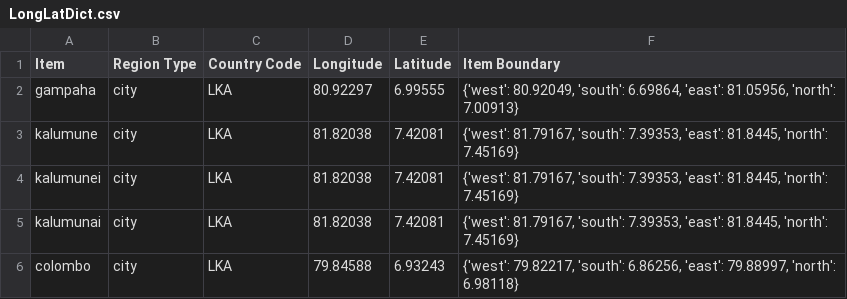
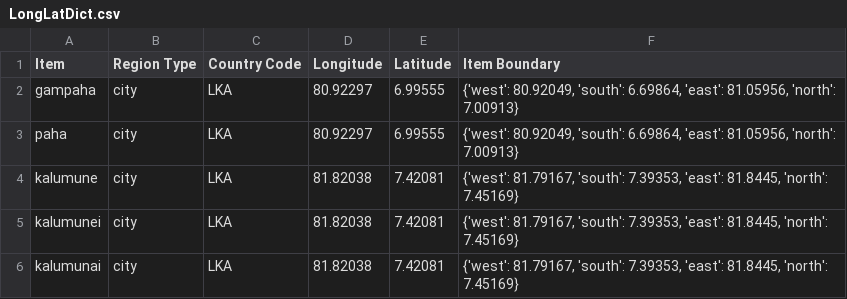
Before and after one commit to MLOpenSourceOpenScience/disease_data_parser_MLOS2, a CSV file: Modules/LongLatDict.csv, drawn as a sheet; only a part is shown; the shorter side is filled out with more unchanged rows.

Commit message:
fix 'paha'

```diff
--- a/Modules/LongLatDict.csv
+++ b/Modules/LongLatDict.csv
@@ -2,2 +2,3 @@ Item,"Region Type","Country Code",Longitude,Latitude,"Item Boundary"
 gampaha,city,LKA,80.92297,6.99555,"{'west': 80.92049, 'south': 6.69864, 'east': 81.05956, 'north': 7.00913}"
+paha,city,LKA,80.92297,6.99555,"{'west': 80.92049, 'south': 6.69864, 'east': 81.05956, 'north': 7.00913}"
 kalumune,city,LKA,81.82038,7.42081,"{'west': 81.79167, 'south': 7.39353, 'east': 81.8445, 'north': 7.45169}"
```
